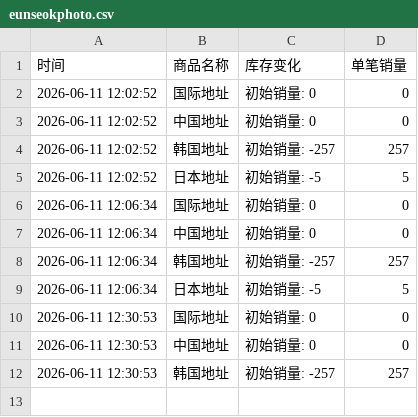
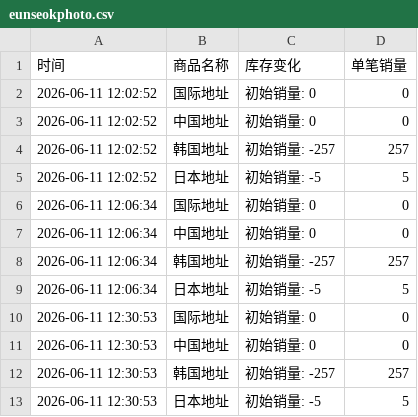
Before and after one commit to yuiki001/eunseokphoto-k40619, a CSV file: eunseokphoto.csv, drawn as a sheet.

Commit message:
自动更新数据 2026-06-11 12:31:14

```diff
--- a/eunseokphoto.csv
+++ b/eunseokphoto.csv
@@ -12 +12,2 @@
 2026-06-11 12:30:53,韩国地址,初始销量: -257,257
+2026-06-11 12:30:53,日本地址,初始销量: -5,5
```
